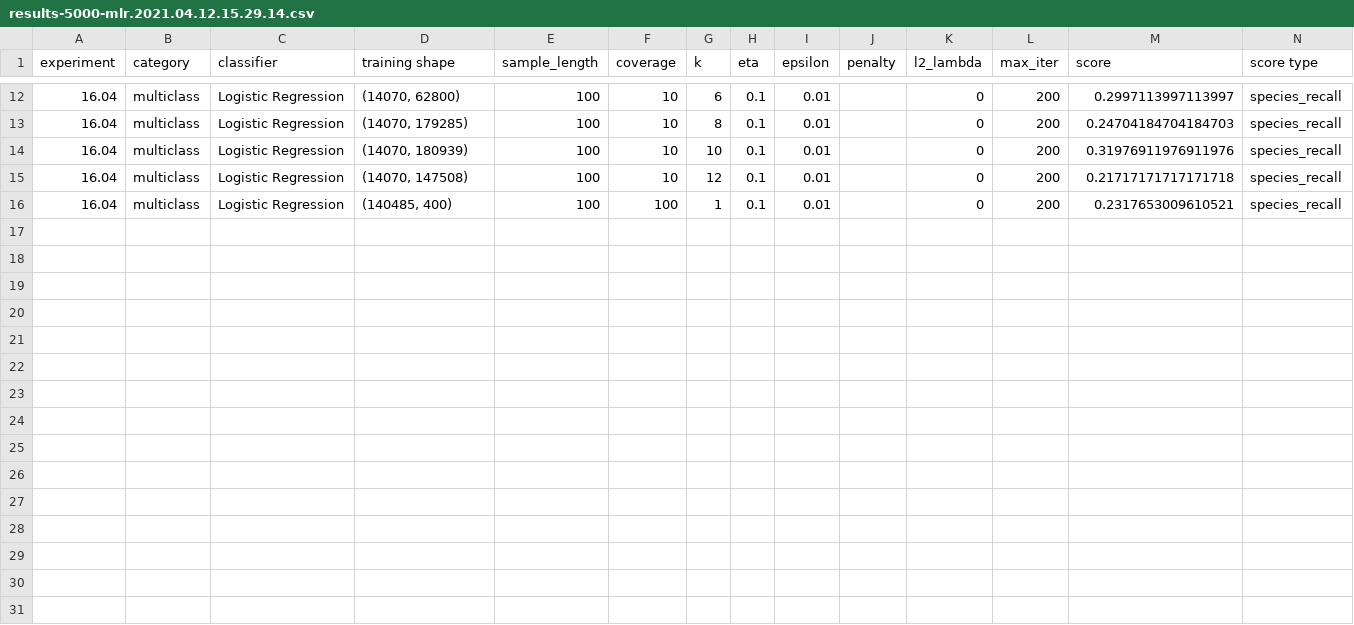
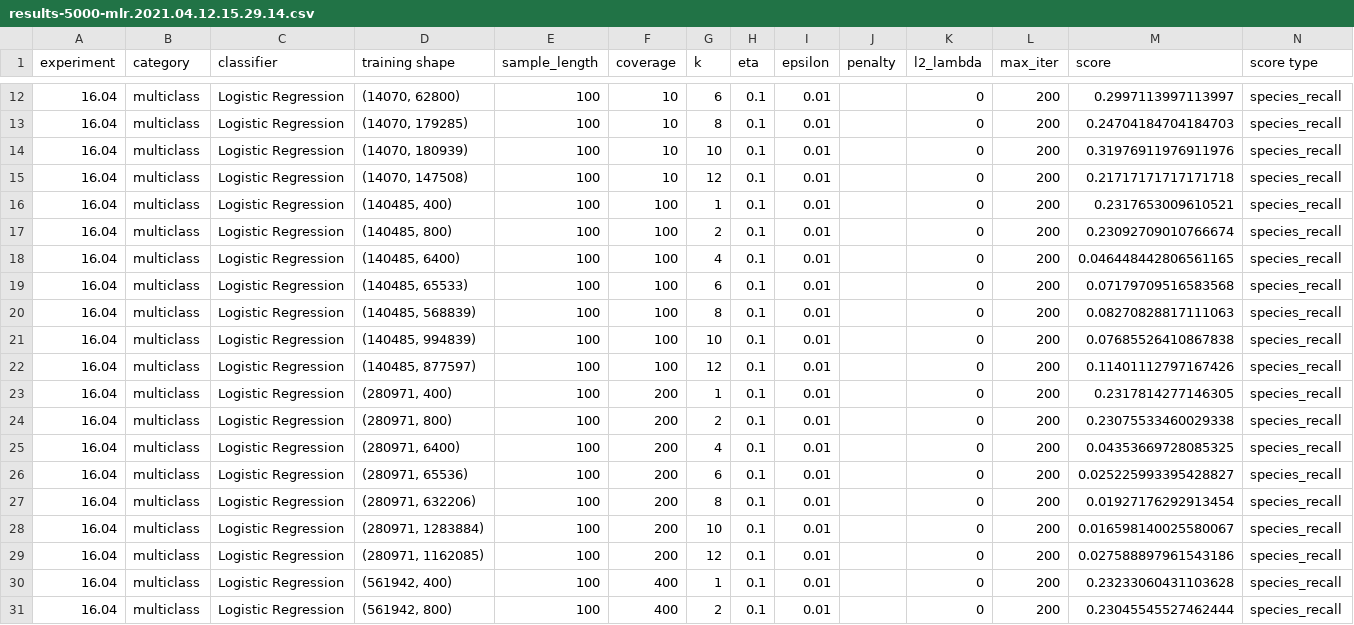
Before and after one commit to ryanquinnnelson/CMU-02620-Metagenomics, a CSV file: data/gridsearch-5000/results-5000-mlr.2021.04.12.15.29.14.csv, drawn as a sheet; only a part is shown, gaps mark what is left out; the diff names each change by its address in the sheet, - before the commit and + after, or states it on an @@ line.

```diff
--- a/data/gridsearch-5000/results-5000-mlr.2021.04.12.15.29.14.csv
+++ b/data/gridsearch-5000/results-5000-mlr.2021.04.12.15.29.14.csv
+row 17: 16.04 | multiclass | Logistic Regression | (140485, 800) | 100 | 100 | 2 | 0.1 | 0.01 |  | 0 | 200 | 0.23092709010766674 | species_recall
+row 18: 16.04 | multiclass | Logistic Regression | (140485, 6400) | 100 | 100 | 4 | 0.1 | 0.01 |  | 0 | 200 | 0.046448442806561165 | species_recall
+row 19: 16.04 | multiclass | Logistic Regression | (140485, 65533) | 100 | 100 | 6 | 0.1 | 0.01 |  | 0 | 200 | 0.07179709516583568 | species_recall
+row 20: 16.04 | multiclass | Logistic Regression | (140485, 568839) | 100 | 100 | 8 | 0.1 | 0.01 |  | 0 | 200 | 0.08270828817111063 | species_recall
+row 21: 16.04 | multiclass | Logistic Regression | (140485, 994839) | 100 | 100 | 10 | 0.1 | 0.01 |  | 0 | 200 | 0.07685526410867838 | species_recall
+row 22: 16.04 | multiclass | Logistic Regression | (140485, 877597) | 100 | 100 | 12 | 0.1 | 0.01 |  | 0 | 200 | 0.11401112797167426 | species_recall
+row 23: 16.04 | multiclass | Logistic Regression | (280971, 400) | 100 | 200 | 1 | 0.1 | 0.01 |  | 0 | 200 | 0.2317814277146305 | species_recall
+row 24: 16.04 | multiclass | Logistic Regression | (280971, 800) | 100 | 200 | 2 | 0.1 | 0.01 |  | 0 | 200 | 0.23075533460029338 | species_recall
+row 25: 16.04 | multiclass | Logistic Regression | (280971, 6400) | 100 | 200 | 4 | 0.1 | 0.01 |  | 0 | 200 | 0.04353669728085325 | species_recall
+row 26: 16.04 | multiclass | Logistic Regression | (280971, 65536) | 100 | 200 | 6 | 0.1 | 0.01 |  | 0 | 200 | 0.025225993395428827 | species_recall
+row 27: 16.04 | multiclass | Logistic Regression | (280971, 632206) | 100 | 200 | 8 | 0.1 | 0.01 |  | 0 | 200 | 0.01927176292913454 | species_recall
+row 28: 16.04 | multiclass | Logistic Regression | (280971, 1283884) | 100 | 200 | 10 | 0.1 | 0.01 |  | 0 | 200 | 0.016598140025580067 | species_recall
+row 29: 16.04 | multiclass | Logistic Regression | (280971, 1162085) | 100 | 200 | 12 | 0.1 | 0.01 |  | 0 | 200 | 0.027588897961543186 | species_recall
+row 30: 16.04 | multiclass | Logistic Regression | (561942, 400) | 100 | 400 | 1 | 0.1 | 0.01 |  | 0 | 200 | 0.23233060431103628 | species_recall
+row 31: 16.04 | multiclass | Logistic Regression | (561942, 800) | 100 | 400 | 2 | 0.1 | 0.01 |  | 0 | 200 | 0.23045545527462444 | species_recall
```
Also changed, not shown: 2 other files.
